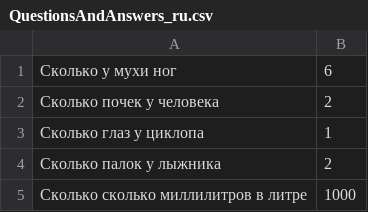
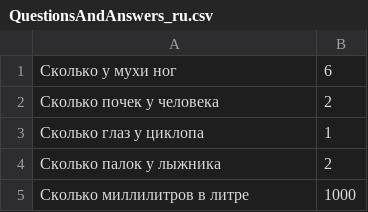
Before and after one commit to aagaryov74/otus-home-work4, a CSV file: QuestionsAndAnswers_ru.csv, drawn as a sheet.

```diff
--- a/QuestionsAndAnswers_ru.csv
+++ b/QuestionsAndAnswers_ru.csv
@@ -4,2 +4,2 @@
 Сколько палок у лыжника,2
-Сколько сколько миллилитров в литре,1000
+Сколько миллилитров в литре,1000
```
Also changed, not shown: 17 other files.
